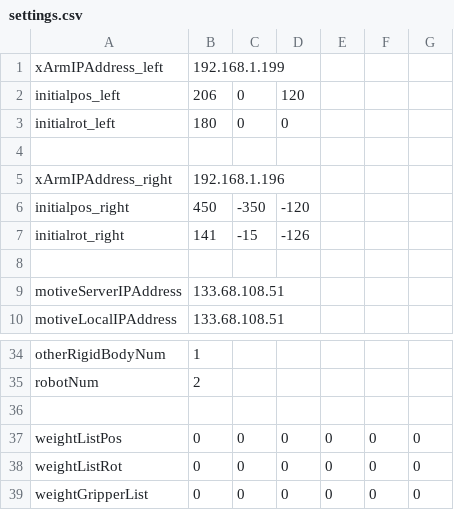
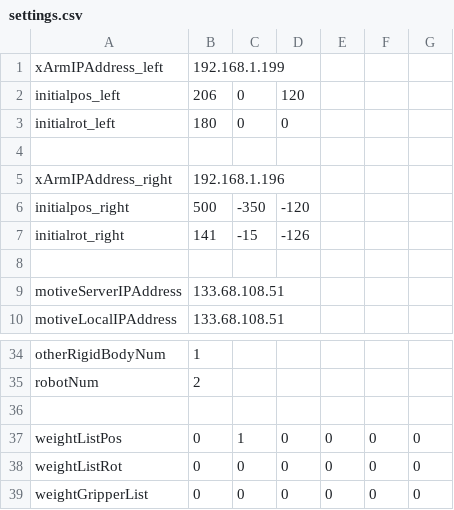
Before and after one commit to clz13087/skill-transfer, a CSV file: config/settings.csv, drawn as a sheet; only a part is shown, gaps mark what is left out.

```diff
--- a/config/settings.csv
+++ b/config/settings.csv
@@ -5,3 +5,3 @@ initialrot_left,180,0,0
 xArmIPAddress_right,192.168.1.196
-initialpos_right,450,-350,-120
+initialpos_right,500,-350,-120
 initialrot_right,141,-15,-126
@@ -36,3 +36,3 @@ robotNum,2
 
-weightListPos,0,0,0,0,0,0
+weightListPos,0,1,0,0,0,0
 weightListRot,0,0,0,0,0,0
```
Also changed, not shown: 2 other files.
